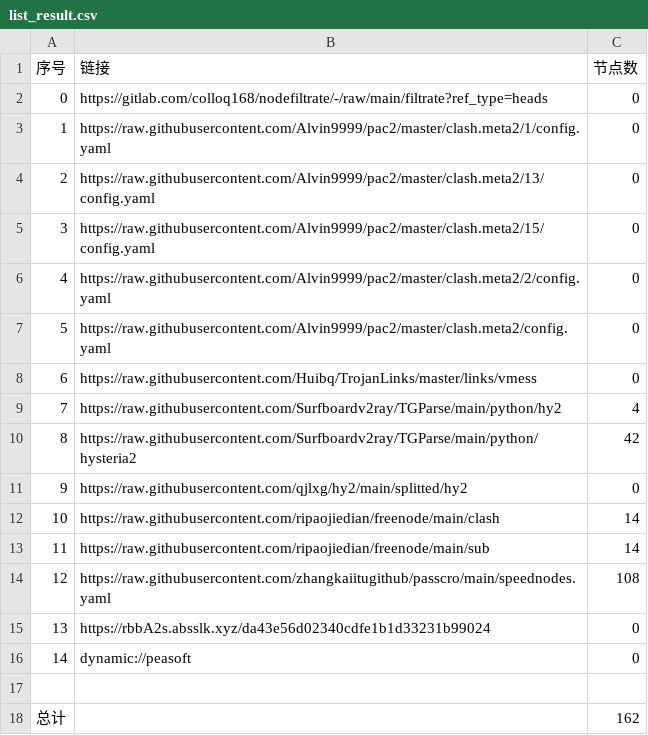
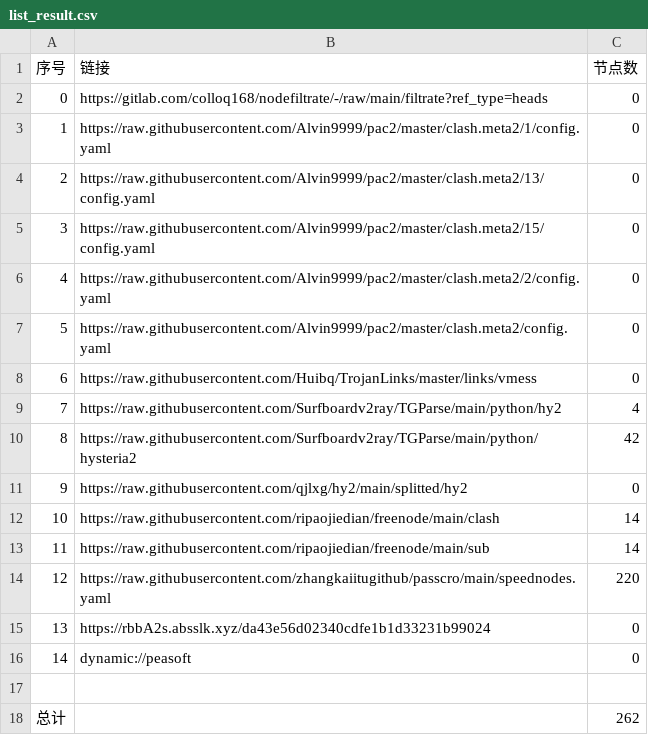
Before and after one commit to zhongrunqiu/AutoMergePublicNodes, a CSV file: list_result.csv, drawn as a sheet.

```diff
--- a/list_result.csv
+++ b/list_result.csv
@@ -13,3 +13,3 @@
 11,https://raw.githubusercontent.com/ripaojiedian/freenode/main/sub,14
-12,https://raw.githubusercontent.com/zhangkaiitugithub/passcro/main/speednodes.yaml,108
+12,https://raw.githubusercontent.com/zhangkaiitugithub/passcro/main/speednodes.yaml,220
 13,https://rbbA2s.absslk.xyz/da43e56d02340cdfe1b1d33231b99024,0
@@ -17,2 +17,2 @@
 
-总计,,162
+总计,,262
```
Also changed, not shown: 24 other files.
